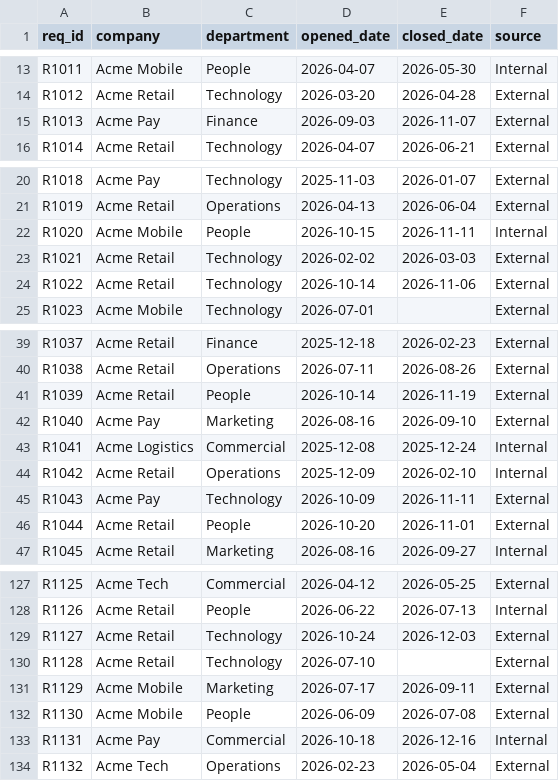
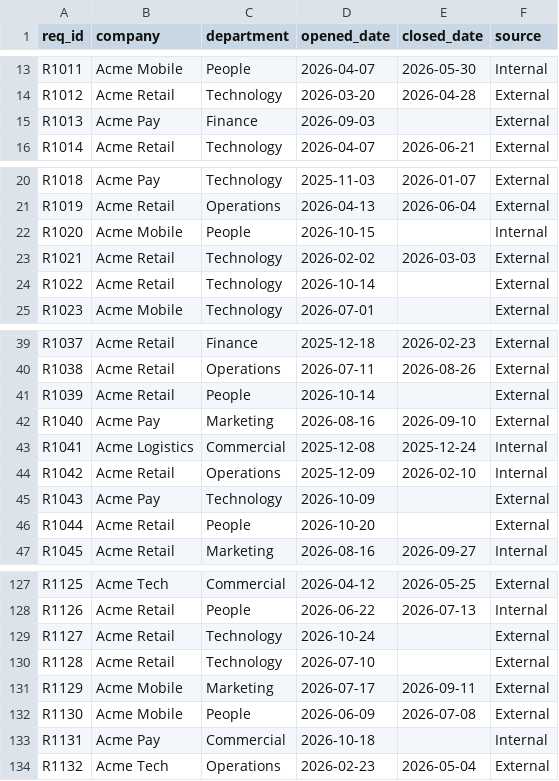
Before and after one commit to Gustavo-Analytics/people-analytics-catalog, a CSV file: synthetic-data/sample/requisitions.csv, drawn as a sheet; only a part is shown, gaps mark what is left out; the diff covers the shown part only.

```diff
--- a/synthetic-data/sample/requisitions.csv
+++ b/synthetic-data/sample/requisitions.csv
@@ -14,3 +14,3 @@ R1011,Acme Mobile,People,2026-04-07,2026-05-30,Internal
 R1012,Acme Retail,Technology,2026-03-20,2026-04-28,External
-R1013,Acme Pay,Finance,2026-09-03,2026-11-07,External
+R1013,Acme Pay,Finance,2026-09-03,,External
 R1014,Acme Retail,Technology,2026-04-07,2026-06-21,External
@@ -21,5 +21,5 @@ R1018,Acme Pay,Technology,2025-11-03,2026-01-07,External
 R1019,Acme Retail,Operations,2026-04-13,2026-06-04,External
-R1020,Acme Mobile,People,2026-10-15,2026-11-11,Internal
+R1020,Acme Mobile,People,2026-10-15,,Internal
 R1021,Acme Retail,Technology,2026-02-02,2026-03-03,External
-R1022,Acme Retail,Technology,2026-10-14,2026-11-06,External
+R1022,Acme Retail,Technology,2026-10-14,,External
 R1023,Acme Mobile,Technology,2026-07-01,,External
@@ -40,3 +40,3 @@ R1037,Acme Retail,Finance,2025-12-18,2026-02-23,External
 R1038,Acme Retail,Operations,2026-07-11,2026-08-26,External
-R1039,Acme Retail,People,2026-10-14,2026-11-19,External
+R1039,Acme Retail,People,2026-10-14,,External
 R1040,Acme Pay,Marketing,2026-08-16,2026-09-10,External
@@ -44,4 +44,4 @@ R1041,Acme Logistics,Commercial,2025-12-08,2025-12-24,Internal
 R1042,Acme Retail,Operations,2025-12-09,2026-02-10,Internal
-R1043,Acme Pay,Technology,2026-10-09,2026-11-11,External
-R1044,Acme Retail,People,2026-10-20,2026-11-01,External
+R1043,Acme Pay,Technology,2026-10-09,,External
+R1044,Acme Retail,People,2026-10-20,,External
 R1045,Acme Retail,Marketing,2026-08-16,2026-09-27,Internal
@@ -128,3 +128,3 @@ R1125,Acme Tech,Commercial,2026-04-12,2026-05-25,External
 R1126,Acme Retail,People,2026-06-22,2026-07-13,Internal
-R1127,Acme Retail,Technology,2026-10-24,2026-12-03,External
+R1127,Acme Retail,Technology,2026-10-24,,External
 R1128,Acme Retail,Technology,2026-07-10,,External
@@ -132,3 +132,3 @@ R1129,Acme Mobile,Marketing,2026-07-17,2026-09-11,External
 R1130,Acme Mobile,People,2026-06-09,2026-07-08,External
-R1131,Acme Pay,Commercial,2026-10-18,2026-12-16,Internal
+R1131,Acme Pay,Commercial,2026-10-18,,Internal
 R1132,Acme Tech,Operations,2026-02-23,2026-05-04,External
```
Also changed, not shown: 6 edited cells elsewhere in this file, 10 other files.
